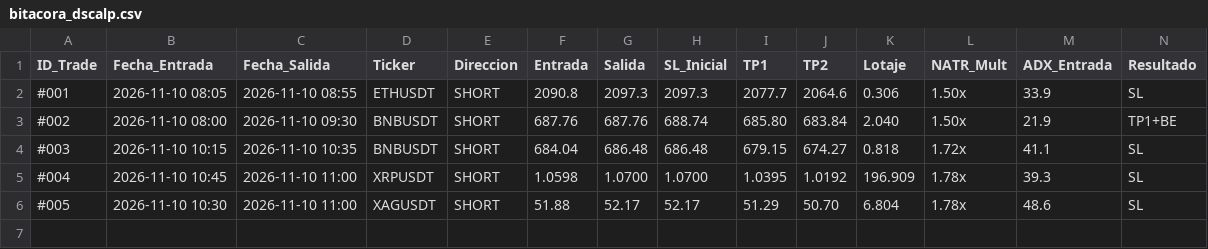
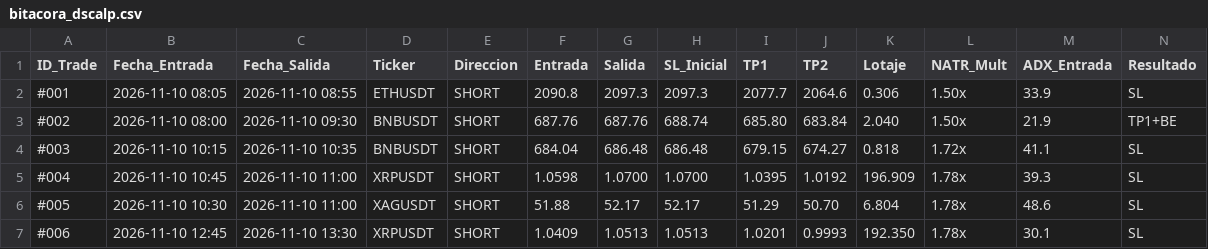
Before and after one commit to thedark029/dscalp-bot, a CSV file: bitacora_dscalp.csv, drawn as a sheet; only a part is shown; rows hold the shown columns only; the diff names each change by its address in the sheet, - before the commit and + after, or states it on an @@ line.

```diff
--- a/bitacora_dscalp.csv
+++ b/bitacora_dscalp.csv
+row 7: #006 | 2026-11-10 12:45 | 2026-11-10 13:30 | XRPUSDT | SHORT | 1.0409 | 1.0513 | 1.0513 | 1.0201 | 0.9993 | 192.350 | 1.78x | 30.1 | SL
```
Also changed, not shown: 1 other file.
